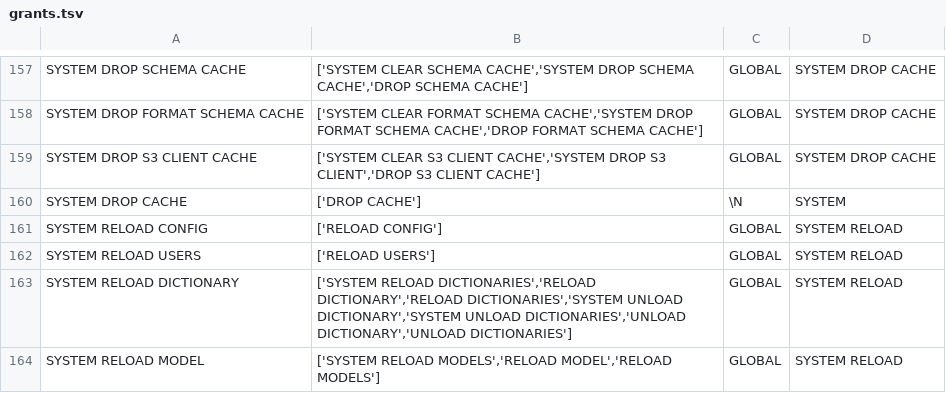
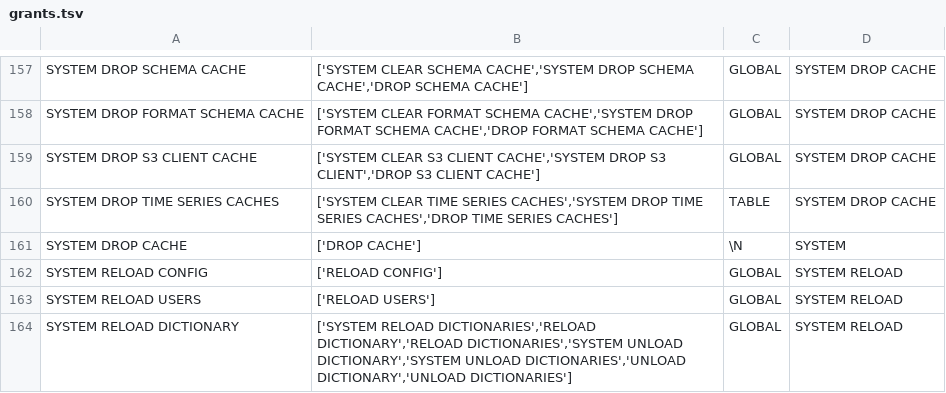
Before and after one commit to ClickHouse/terraform-provider-clickhousedbops, a TSV file: internal/grants/grants.tsv, drawn as a sheet; only a part is shown, gaps mark what is left out; the shorter side is filled out with more unchanged rows; the diff names each change by its address in the sheet, - before the commit and + after, or states it on an @@ line.

```diff
--- a/internal/grants/grants.tsv
+++ b/internal/grants/grants.tsv
+row 160: SYSTEM DROP TIME SERIES CACHES | ['SYSTEM CLEAR TIME SERIES CACHES','SYSTEM DROP TIME SERIES CACHES','DROP TIME SERIES CACHES'] | TABLE | SYSTEM DROP CACHE
```
